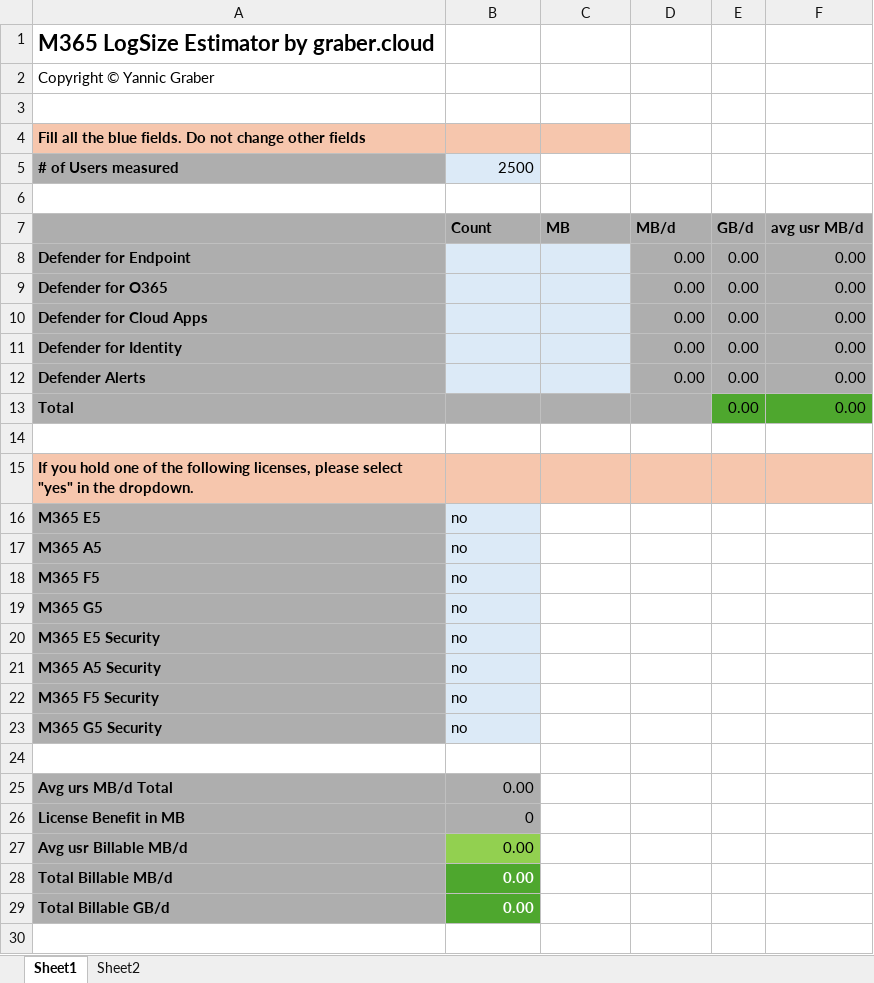
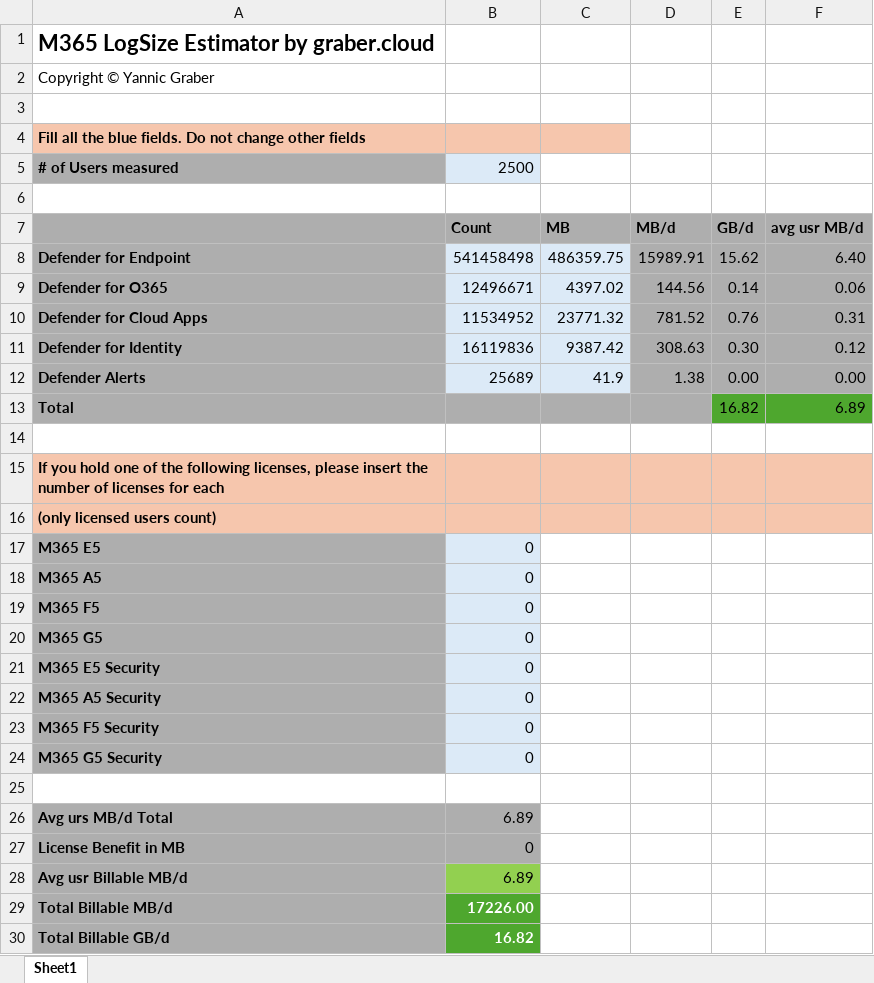
Before and after one commit to grabery/graber.cloud-azure-templates, an Excel workbook: snippets/Sentinel/M365-LogSize/M365LogSize-Estimator.xlsx, sheet Sheet1, drawn as a sheet; values as stored, in another font and other column widths than the file's, no borders; table styles not drawn; addresses are those after the commit; the diff names each change by its address in the sheet, - before the commit and + after, or states it on an @@ line.

Commit message:
Change in licensing calculation

```diff
--- a/snippets/Sentinel/M365-LogSize/M365LogSize-Estimator.xlsx (sheet Sheet1)
+++ b/snippets/Sentinel/M365-LogSize/M365LogSize-Estimator.xlsx (sheet Sheet1)
-sheet tab: Sheet2
-B8: (empty)
+B8: 541458498
-C8: (empty)
+C8: 486359.75
-D8: 0.00
+D8: 15989.91
-E8: 0.00
+E8: 15.62
-F8: 0.00
+F8: 6.40
-B9: (empty)
+B9: 12496671
-C9: (empty)
+C9: 4397.02
-D9: 0.00
+D9: 144.56
-E9: 0.00
+E9: 0.14
-F9: 0.00
+F9: 0.06
-B10: (empty)
+B10: 11534952
-C10: (empty)
+C10: 23771.32
-D10: 0.00
+D10: 781.52
-E10: 0.00
+E10: 0.76
-F10: 0.00
+F10: 0.31
-B11: (empty)
+B11: 16119836
-C11: (empty)
+C11: 9387.42
-D11: 0.00
+D11: 308.63
-E11: 0.00
+E11: 0.30
-F11: 0.00
+F11: 0.12
-B12: (empty)
+B12: 25689
-C12: (empty)
+C12: 41.9
-D12: 0.00
+D12: 1.38
-E13: 0.00
+E13: 16.82
-F13: 0.00
+F13: 6.89
-A15: …licenses, please select "yes" in the dropdown.
+A15: …licenses, please insert the number of licenses for each
+row 16: (only licensed users count)
-B17:B24: no
+B17:B24: 0
-B26: 0.00
+B26: 6.89
-B28: 0.00
+B28: 6.89
-B29: 0.00
+B29: 17226.00
-B30: 0.00
+B30: 16.82
```
Also changed, not shown: formulas that keep their value.
